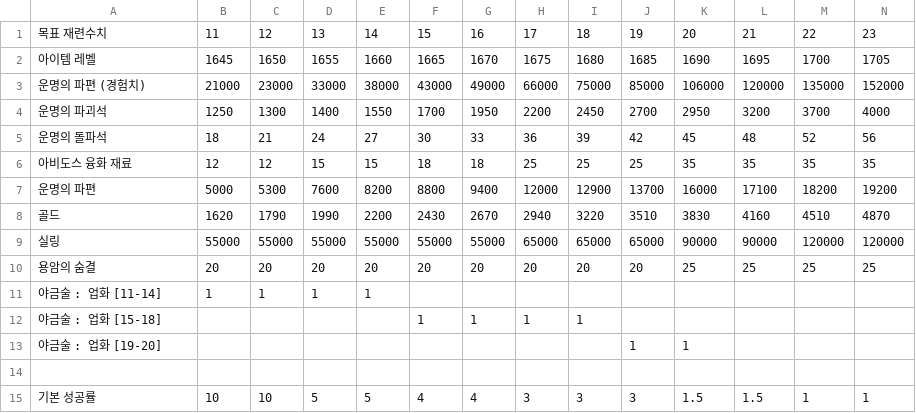
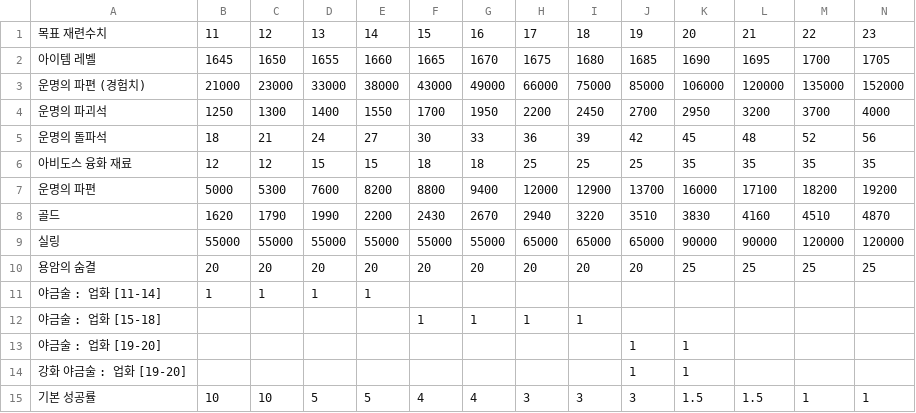
Before and after one commit to Salsalysj/gdok, a CSV file: upgrade1.csv, drawn as a sheet; only a part is shown; rows hold the shown columns only; the diff names each change by its address in the sheet, - before the commit and + after, or states it on an @@ line.

```diff
--- a/upgrade1.csv
+++ b/upgrade1.csv
-row 14: (empty)
+row 14: 강화 야금술 : 업화 [19-20] |  |  |  |  |  |  |  |  | 1 | 1
```
Also changed, not shown: upgrade2.csv, 3 other files.
